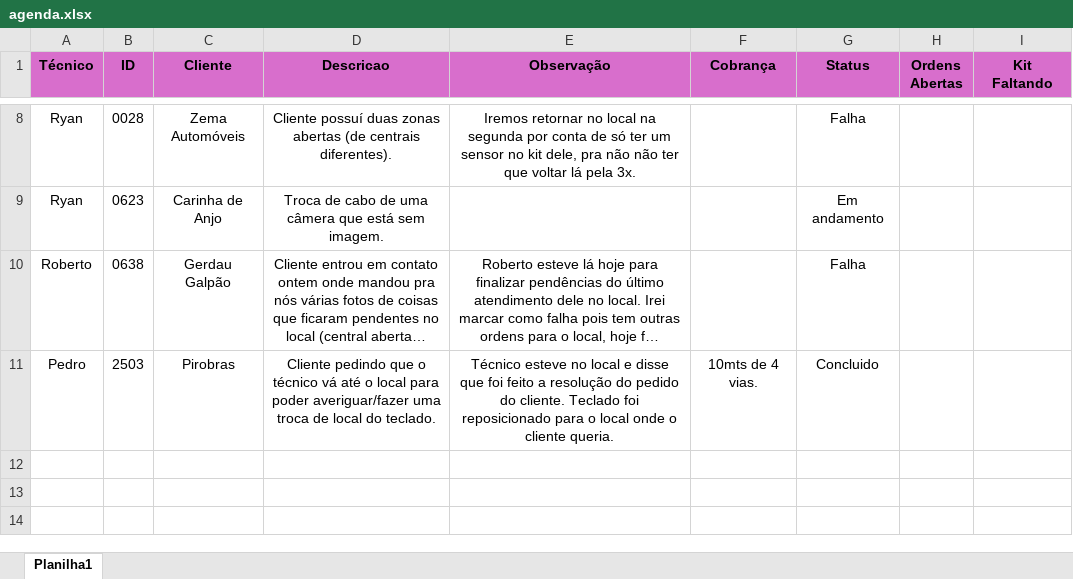
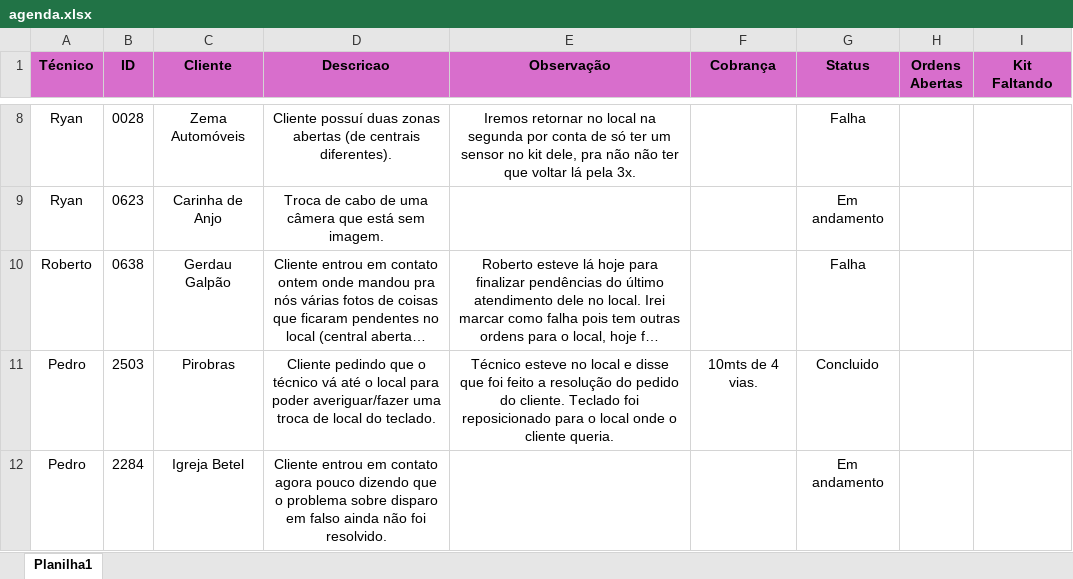
Before and after one commit to pedrohcarvalho201-spec/painel-agenda-tecnica, an Excel workbook: agenda.xlsx, sheet Planilha1, drawn as a sheet; only a part is shown, gaps mark what is left out; long unchanged cells end in …; values as stored, in another font and other column widths than the file's, no borders; the diff names each change by its address in the sheet, - before the commit and + after, or states it on an @@ line.

Commit message:
Atualizacao rapida de agenda as 16:47:44,80

```diff
--- a/agenda.xlsx (sheet Planilha1)
+++ b/agenda.xlsx (sheet Planilha1)
+row 12: Pedro | 2284 | Igreja Betel | Cliente entrou em contato agora pouco dizendo que o problema sobre disparo em falso ainda não foi resolvido. |  |  | Em andamento
```
Also changed, not shown: 1 other file.
